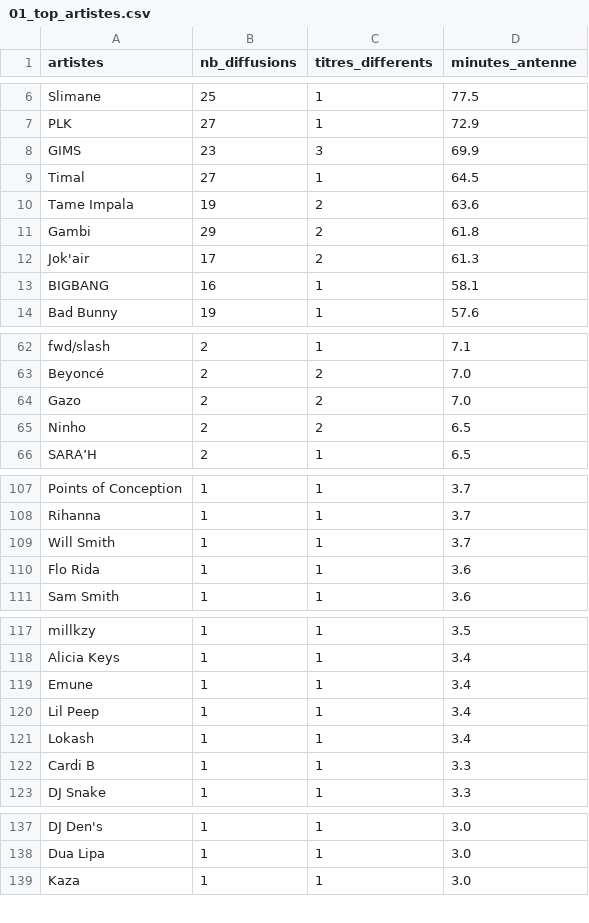
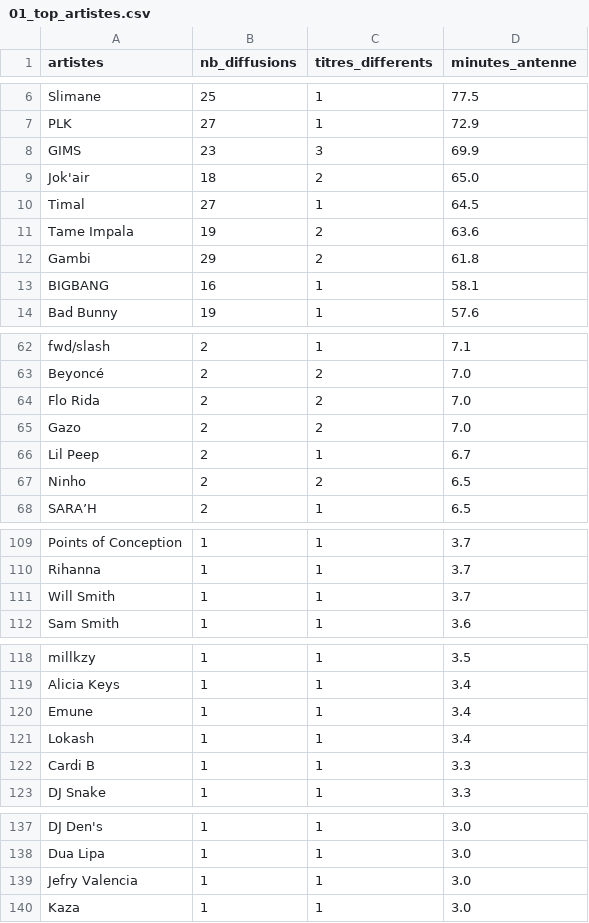
Before and after one commit to gunout/skyrock-monitor, a CSV file: resultats/01_top_artistes.csv, drawn as a sheet; only a part is shown, gaps mark what is left out; the diff covers the shown part only.

```diff
--- a/resultats/01_top_artistes.csv
+++ b/resultats/01_top_artistes.csv
@@ -8,2 +8,3 @@ PLK,27,1,72.9
 GIMS,23,3,69.9
+Jok'air,18,2,65.0
 Timal,27,1,64.5
@@ -11,3 +12,2 @@ Tame Impala,19,2,63.6
 Gambi,29,2,61.8
-Jok'air,17,2,61.3
 BIGBANG,16,1,58.1
@@ -63,3 +63,5 @@ fwd/slash,2,1,7.1
 Beyoncé,2,2,7.0
+Flo Rida,2,2,7.0
 Gazo,2,2,7.0
+Lil Peep,2,1,6.7
 Ninho,2,2,6.5
@@ -109,3 +111,2 @@ Rihanna,1,1,3.7
 Will Smith,1,1,3.7
-Flo Rida,1,1,3.6
 Sam Smith,1,1,3.6
@@ -119,3 +120,2 @@ Alicia Keys,1,1,3.4
 Emune,1,1,3.4
-Lil Peep,1,1,3.4
 Lokash,1,1,3.4
@@ -138,2 +138,3 @@ DJ Den's,1,1,3.0
 Dua Lipa,1,1,3.0
+Jefry Valencia,1,1,3.0
 Kaza,1,1,3.0
```
Also changed, not shown: 4 edited cells elsewhere in this file, resultats/02_top_titres.csv, resultats/06_artistes_recurrents.csv, 15 other files.
